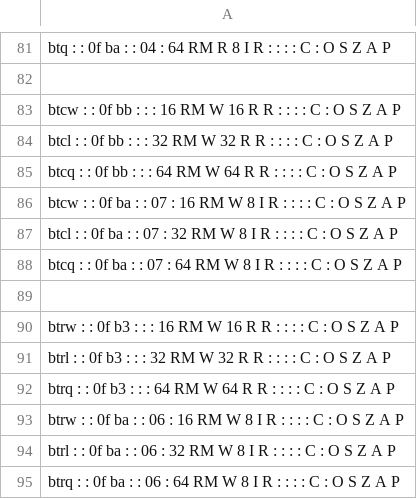
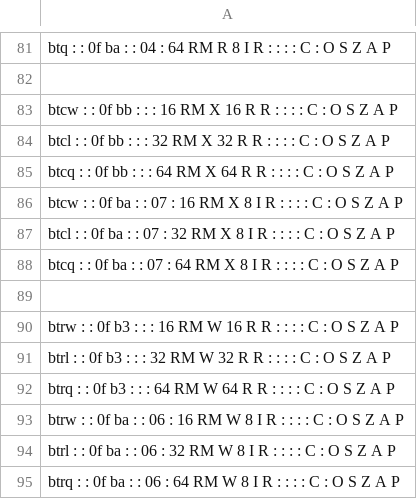
Before and after one commit to StanfordPL/x64asm, a CSV file: src/codegen/x64.csv, drawn as a sheet; only a part is shown, gaps mark what is left out.

```diff
--- a/src/codegen/x64.csv
+++ b/src/codegen/x64.csv
@@ -82,8 +82,8 @@ btq :  :  0f  ba  :  : 04 :  64  RM  R   8  I  R   :  :  :  : C :  O  S  Z  A  P
 
-btcw :  :  0f  bb  :  :  :  16  RM  W   16  R  R   :  :  :  : C :  O  S  Z  A  P
-btcl :  :  0f  bb  :  :  :  32  RM  W   32  R  R   :  :  :  : C :  O  S  Z  A  P
-btcq :  :  0f  bb  :  :  :  64  RM  W   64  R  R   :  :  :  : C :  O  S  Z  A  P
-btcw :  :  0f  ba  :  : 07 :  16  RM  W   8  I  R   :  :  :  : C :  O  S  Z  A  P
-btcl :  :  0f  ba  :  : 07 :  32  RM  W   8  I  R   :  :  :  : C :  O  S  Z  A  P
-btcq :  :  0f  ba  :  : 07 :  64  RM  W   8  I  R   :  :  :  : C :  O  S  Z  A  P
+btcw :  :  0f  bb  :  :  :  16  RM  X   16  R  R   :  :  :  : C :  O  S  Z  A  P
+btcl :  :  0f  bb  :  :  :  32  RM  X   32  R  R   :  :  :  : C :  O  S  Z  A  P
+btcq :  :  0f  bb  :  :  :  64  RM  X   64  R  R   :  :  :  : C :  O  S  Z  A  P
+btcw :  :  0f  ba  :  : 07 :  16  RM  X   8  I  R   :  :  :  : C :  O  S  Z  A  P
+btcl :  :  0f  ba  :  : 07 :  32  RM  X   8  I  R   :  :  :  : C :  O  S  Z  A  P
+btcq :  :  0f  ba  :  : 07 :  64  RM  X   8  I  R   :  :  :  : C :  O  S  Z  A  P
 
```
Also changed, not shown: 1 other file.
